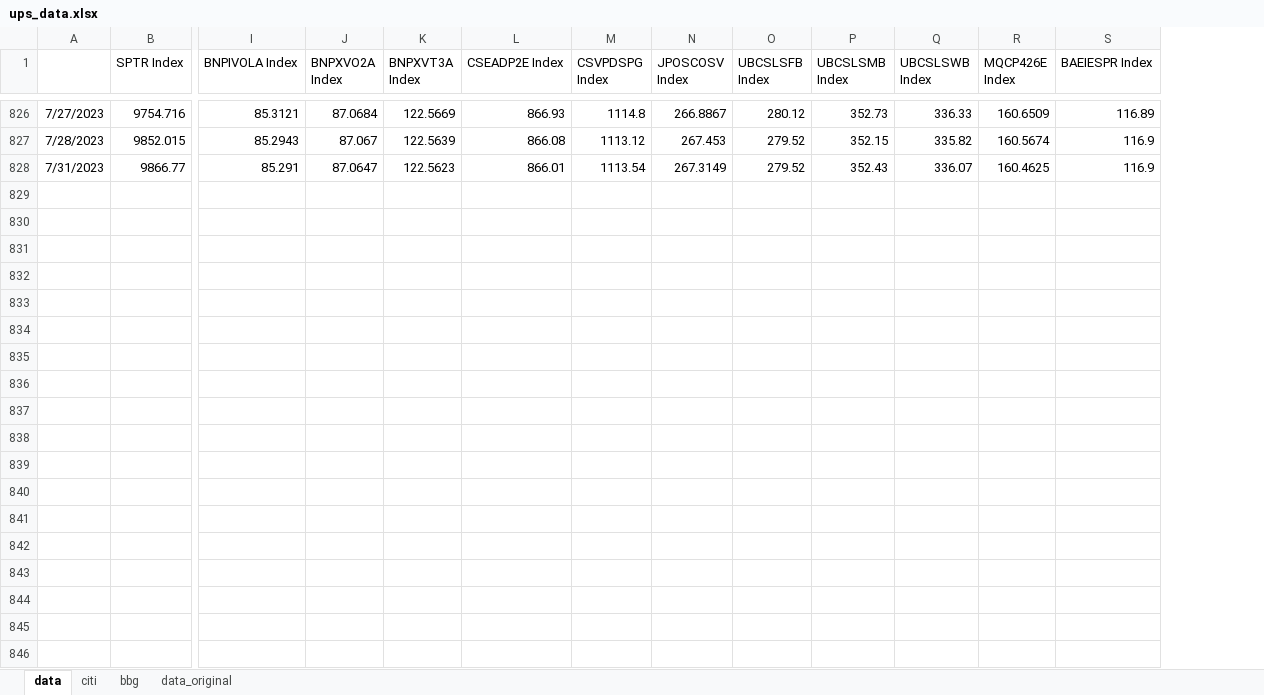
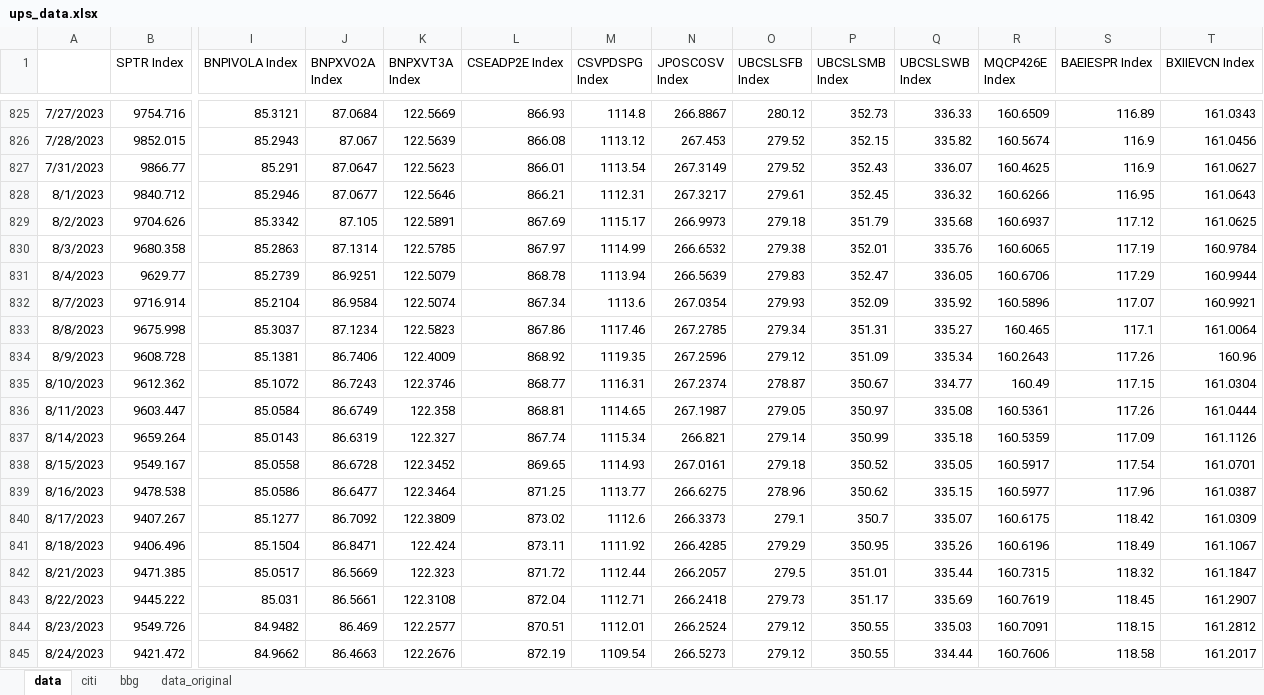
Before and after one commit to pforjoeUPS/RMP, an Excel workbook: EquityHedging/data/update_strats/ups_data.xlsx, sheet data, drawn as a sheet; only a part is shown, gaps mark what is left out; values as stored, in another font and other column widths than the file's, no borders; rows hold the shown columns only; the diff covers the shown part only; the diff names each change by its address in the sheet, - before the commit and + after, or states it on an @@ line.

Commit message:
Update Data

```diff
--- a/EquityHedging/data/update_strats/ups_data.xlsx (sheet data)
+++ b/EquityHedging/data/update_strats/ups_data.xlsx (sheet data)
+column T (BXIIEVCN Index), rows 825-827: 161.0343 | 161.0456 | 161.0627
+row 828: 8/1/2023 | 9840.712 | 85.2946 | 87.0677 | 122.5646 | 866.21 | 1112.31 | 267.3217 | 279.61 | 352.45 | 336.32 | 160.6266 | 116.95 | 161.0643
+row 829: 8/2/2023 | 9704.626 | 85.3342 | 87.105 | 122.5891 | 867.69 | 1115.17 | 266.9973 | 279.18 | 351.79 | 335.68 | 160.6937 | 117.12 | 161.0625
+row 830: 8/3/2023 | 9680.358 | 85.2863 | 87.1314 | 122.5785 | 867.97 | 1114.99 | 266.6532 | 279.38 | 352.01 | 335.76 | 160.6065 | 117.19 | 160.9784
+row 831: 8/4/2023 | 9629.77 | 85.2739 | 86.9251 | 122.5079 | 868.78 | 1113.94 | 266.5639 | 279.83 | 352.47 | 336.05 | 160.6706 | 117.29 | 160.9944
+row 832: 8/7/2023 | 9716.914 | 85.2104 | 86.9584 | 122.5074 | 867.34 | 1113.6 | 267.0354 | 279.93 | 352.09 | 335.92 | 160.5896 | 117.07 | 160.9921
+row 833: 8/8/2023 | 9675.998 | 85.3037 | 87.1234 | 122.5823 | 867.86 | 1117.46 | 267.2785 | 279.34 | 351.31 | 335.27 | 160.465 | 117.1 | 161.0064
+row 834: 8/9/2023 | 9608.728 | 85.1381 | 86.7406 | 122.4009 | 868.92 | 1119.35 | 267.2596 | 279.12 | 351.09 | 335.34 | 160.2643 | 117.26 | 160.96
+row 835: 8/10/2023 | 9612.362 | 85.1072 | 86.7243 | 122.3746 | 868.77 | 1116.31 | 267.2374 | 278.87 | 350.67 | 334.77 | 160.49 | 117.15 | 161.0304
+row 836: 8/11/2023 | 9603.447 | 85.0584 | 86.6749 | 122.358 | 868.81 | 1114.65 | 267.1987 | 279.05 | 350.97 | 335.08 | 160.5361 | 117.26 | 161.0444
+row 837: 8/14/2023 | 9659.264 | 85.0143 | 86.6319 | 122.327 | 867.74 | 1115.34 | 266.821 | 279.14 | 350.99 | 335.18 | 160.5359 | 117.09 | 161.1126
+row 838: 8/15/2023 | 9549.167 | 85.0558 | 86.6728 | 122.3452 | 869.65 | 1114.93 | 267.0161 | 279.18 | 350.52 | 335.05 | 160.5917 | 117.54 | 161.0701
+row 839: 8/16/2023 | 9478.538 | 85.0586 | 86.6477 | 122.3464 | 871.25 | 1113.77 | 266.6275 | 278.96 | 350.62 | 335.15 | 160.5977 | 117.96 | 161.0387
+row 840: 8/17/2023 | 9407.267 | 85.1277 | 86.7092 | 122.3809 | 873.02 | 1112.6 | 266.3373 | 279.1 | 350.7 | 335.07 | 160.6175 | 118.42 | 161.0309
+row 841: 8/18/2023 | 9406.496 | 85.1504 | 86.8471 | 122.424 | 873.11 | 1111.92 | 266.4285 | 279.29 | 350.95 | 335.26 | 160.6196 | 118.49 | 161.1067
+row 842: 8/21/2023 | 9471.385 | 85.0517 | 86.5669 | 122.323 | 871.72 | 1112.44 | 266.2057 | 279.5 | 351.01 | 335.44 | 160.7315 | 118.32 | 161.1847
+row 843: 8/22/2023 | 9445.222 | 85.031 | 86.5661 | 122.3108 | 872.04 | 1112.71 | 266.2418 | 279.73 | 351.17 | 335.69 | 160.7619 | 118.45 | 161.2907
+row 844: 8/23/2023 | 9549.726 | 84.9482 | 86.469 | 122.2577 | 870.51 | 1112.01 | 266.2524 | 279.12 | 350.55 | 335.03 | 160.7091 | 118.15 | 161.2812
+row 845: 8/24/2023 | 9421.472 | 84.9662 | 86.4663 | 122.2676 | 872.19 | 1109.54 | 266.5273 | 279.12 | 350.55 | 334.44 | 160.7606 | 118.58 | 161.2017
```
Also changed, not shown: 5 added rows and 1 removed row elsewhere in this sheet, sheet bbg, EquityHedging/data/update_strats/put_spread_data.xlsx, EquityHedging/data/update_strats/vrr_tracks_data.xlsx, 4 other files.
